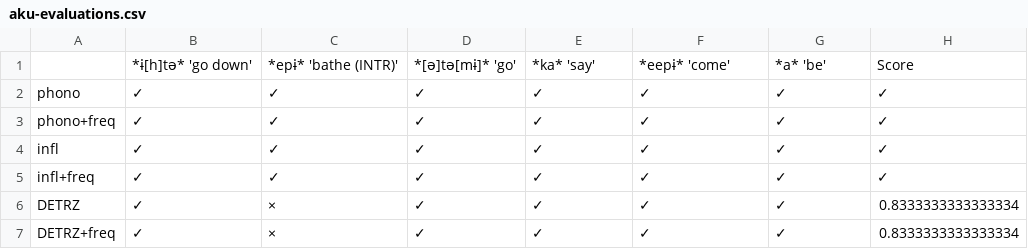
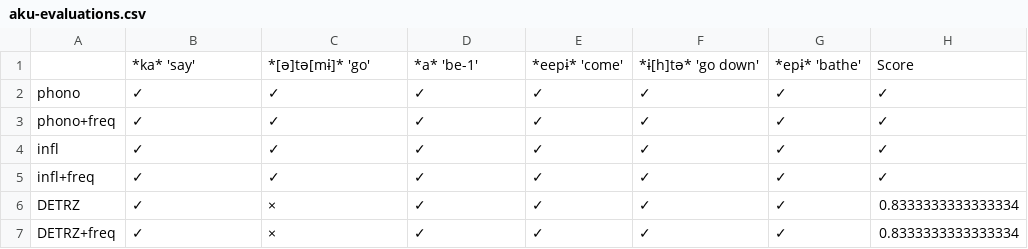
Before and after one commit to fmatter/cariban_irregular_1, a CSV file: workflow/data_output/aku-evaluations.csv, drawn as a sheet.

```diff
--- a/workflow/data_output/aku-evaluations.csv
+++ b/workflow/data_output/aku-evaluations.csv
@@ -1,2 +1,2 @@
-,*ɨ[h]tə* 'go down',*epɨ* 'bathe (INTR)',*[ə]tə[mɨ]* 'go',*ka* 'say',*eepɨ* 'come',*a* 'be',Score
+,*ka* 'say',*[ə]tə[mɨ]* 'go',*a* 'be-1',*eepɨ* 'come',*ɨ[h]tə* 'go down',*epɨ* 'bathe',Score
 phono,✓,✓,✓,✓,✓,✓,✓
```
Also changed, not shown: workflow/data_output/aku-predictions.csv, workflow/data_output/car-evaluations.csv, 45 other files.
